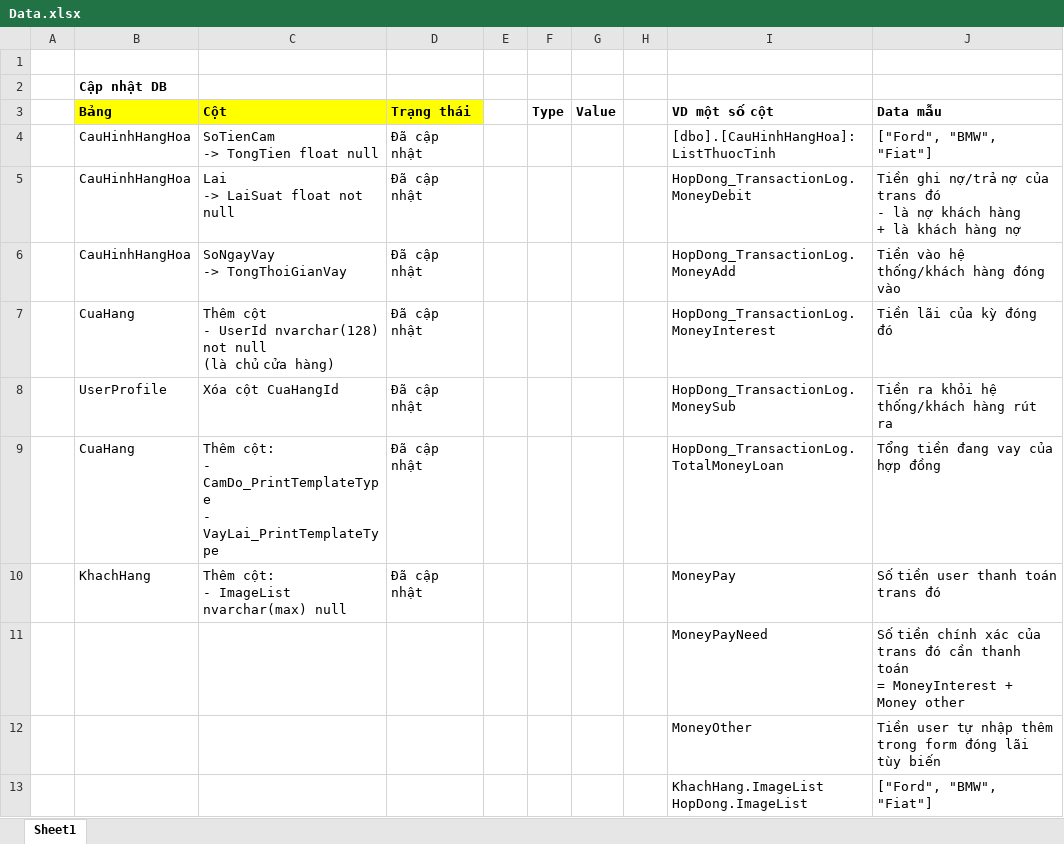
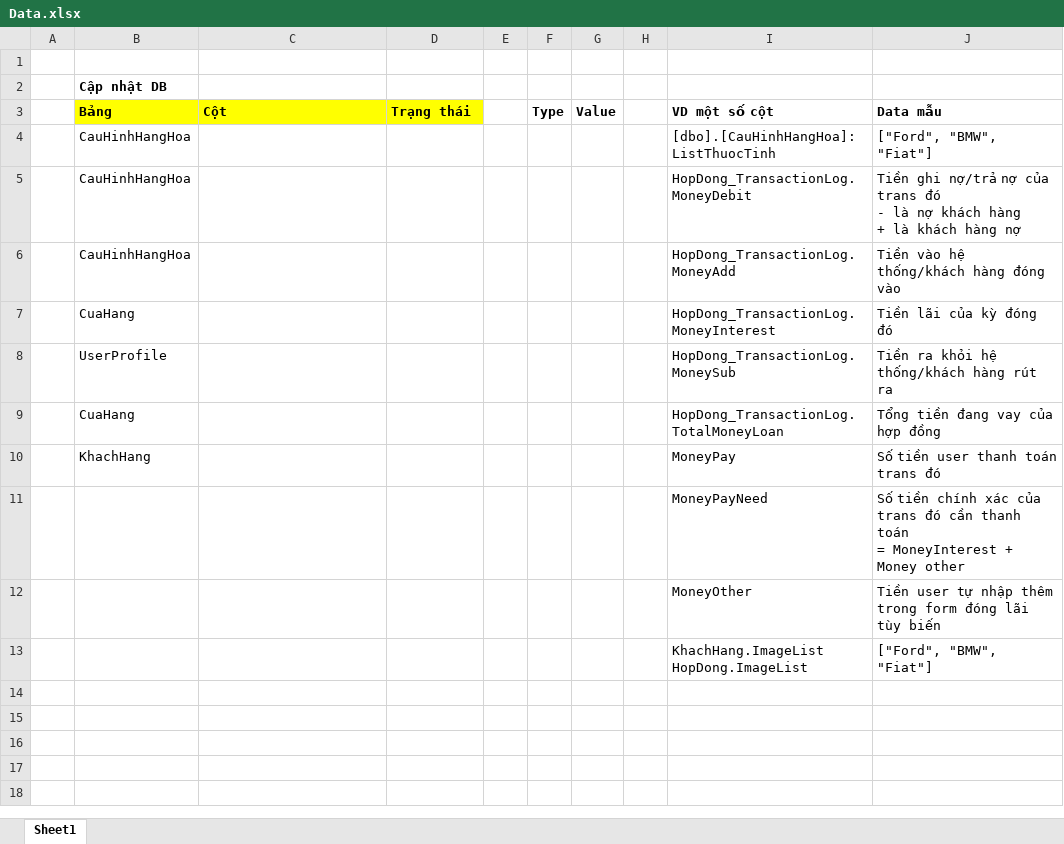
Before and after one commit to tuanhoan/CamDo-, an Excel workbook: Docs/Data.xlsx, sheet Sheet1, drawn as a sheet; values as stored, in another font and other column widths than the file's, no borders; conditional formats not drawn; ↵ is a line break in a cell; the diff names each change by its address in the sheet, - before the commit and + after, or states it on an @@ line.

Commit message:
up

```diff
--- a/Docs/Data.xlsx (sheet Sheet1)
+++ b/Docs/Data.xlsx (sheet Sheet1)
-C4 (Cột): SoTienCam ↵ -> TongTien float null
+C4 (Cột): (empty)
-D4:D10 (Trạng thái): Đã cập nhật
+D4:D10 (Trạng thái): (empty)
-C5 (Cột): Lai ↵ -> LaiSuat float not null
+C5 (Cột): (empty)
-C6 (Cột): SoNgayVay ↵ -> TongThoiGianVay
+C6 (Cột): (empty)
-C7 (Cột): Thêm cột ↵ - UserId nvarchar(128) not null ↵ (là chủ cửa hàng)
+C7 (Cột): (empty)
-C8 (Cột): Xóa cột CuaHangId
+C8 (Cột): (empty)
-C9 (Cột): Thêm cột: ↵ - CamDo_PrintTemplateType ↵ - VayLai_PrintTemplateType
+C9 (Cột): (empty)
-C10 (Cột): Thêm cột: ↵ - ImageList nvarchar(max) null
+C10 (Cột): (empty)
```
